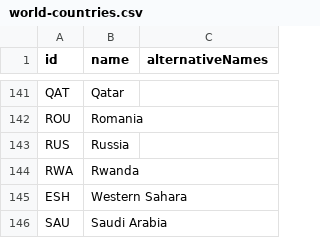
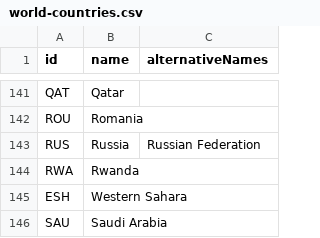
Before and after one commit to jpmarindiaz/dmaps, a CSV file: inst/dmaps/world/world-countries.csv, drawn as a sheet; only a part is shown, gaps mark what is left out.

```diff
--- a/inst/dmaps/world/world-countries.csv
+++ b/inst/dmaps/world/world-countries.csv
@@ -142,3 +142,3 @@ QAT,Qatar,
 ROU,Romania,
-RUS,Russia,
+RUS,Russia,Russian Federation
 RWA,Rwanda,
```
Also changed, not shown: inst/data/world_countries/world-countries-popular-sport.csv, 14 other files.
